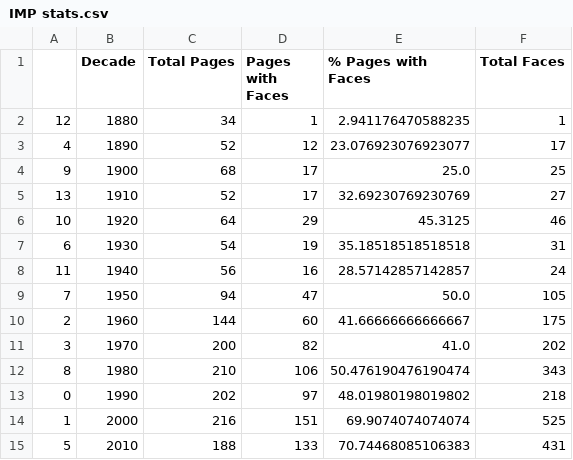
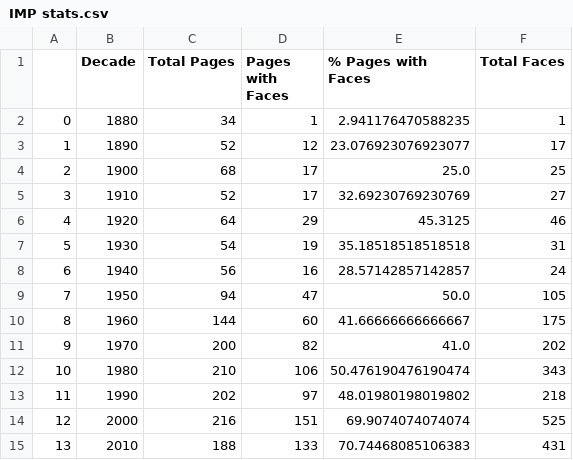
Before and after one commit to missingusername/cds-vis-git, a CSV file: assignments/assignment4/out/IMP stats.csv, drawn as a sheet.

```diff
--- a/assignments/assignment4/out/IMP stats.csv
+++ b/assignments/assignment4/out/IMP stats.csv
@@ -1,15 +1,15 @@
 ,Decade,Total Pages,Pages with Faces,% Pages with Faces,Total Faces
-12,1880,34,1,2.941176470588235,1
-4,1890,52,12,23.076923076923077,17
-9,1900,68,17,25.0,25
-13,1910,52,17,32.69230769230769,27
-10,1920,64,29,45.3125,46
-6,1930,54,19,35.18518518518518,31
-11,1940,56,16,28.57142857142857,24
+0,1880,34,1,2.941176470588235,1
+1,1890,52,12,23.076923076923077,17
+2,1900,68,17,25.0,25
+3,1910,52,17,32.69230769230769,27
+4,1920,64,29,45.3125,46
+5,1930,54,19,35.18518518518518,31
+6,1940,56,16,28.57142857142857,24
 7,1950,94,47,50.0,105
-2,1960,144,60,41.66666666666667,175
-3,1970,200,82,41.0,202
-8,1980,210,106,50.476190476190474,343
-0,1990,202,97,48.01980198019802,218
-1,2000,216,151,69.9074074074074,525
-5,2010,188,133,70.74468085106383,431
+8,1960,144,60,41.66666666666667,175
+9,1970,200,82,41.0,202
+10,1980,210,106,50.476190476190474,343
+11,1990,202,97,48.01980198019802,218
+12,2000,216,151,69.9074074074074,525
+13,2010,188,133,70.74468085106383,431
```
Also changed, not shown: assignments/assignment4/out/GDL stats.csv, assignments/assignment4/out/JDG stats.csv, 8 other files.
